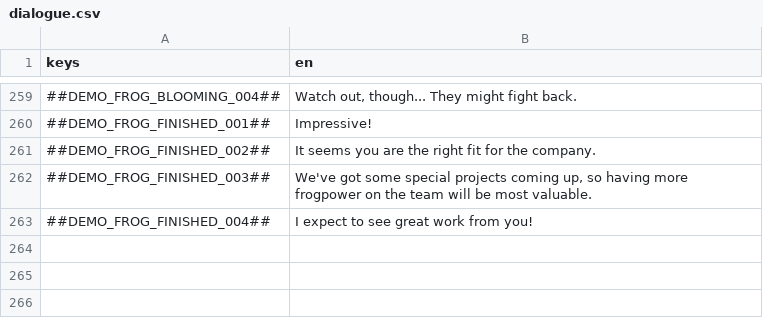
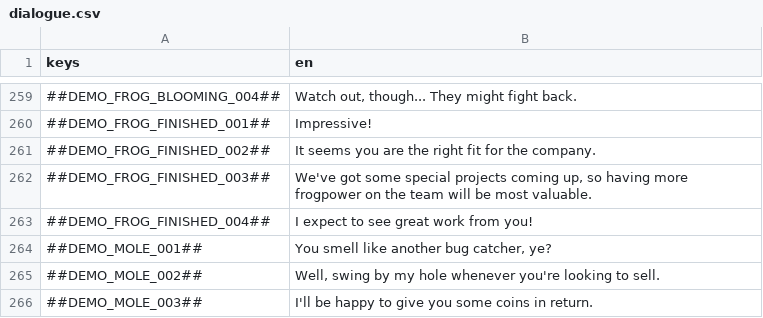
Before and after one commit to flawlesshappiness/FroggyFocus, a CSV file: froggyfocus/Dialogue/dialogue.csv, drawn as a sheet; only a part is shown, gaps mark what is left out; the diff names each change by its address in the sheet, - before the commit and + after, or states it on an @@ line.

Commit message:
Added demo shop

```diff
--- a/froggyfocus/Dialogue/dialogue.csv
+++ b/froggyfocus/Dialogue/dialogue.csv
+row 264: ##DEMO_MOLE_001## | You smell like another bug catcher, ye?
+row 265: ##DEMO_MOLE_002## | Well, swing by my hole whenever you're looking to sell.
+row 266: ##DEMO_MOLE_003## | I'll be happy to give you some coins in return.
```
Also changed, not shown: 32 other files.
